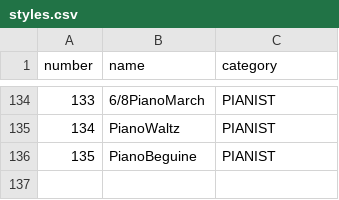
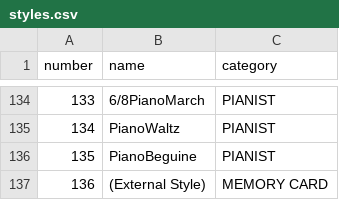
Before and after one commit to hschh86/dgx505-dump-tools, a CSV file: commons/messages/tables/styles.csv, drawn as a sheet; only a part is shown, gaps mark what is left out; the diff names each change by its address in the sheet, - before the commit and + after, or states it on an @@ line.

```diff
--- a/commons/messages/tables/styles.csv
+++ b/commons/messages/tables/styles.csv
+row 137: 136 | (External Style) | MEMORY CARD
```
Also changed, not shown: 1 other file.
